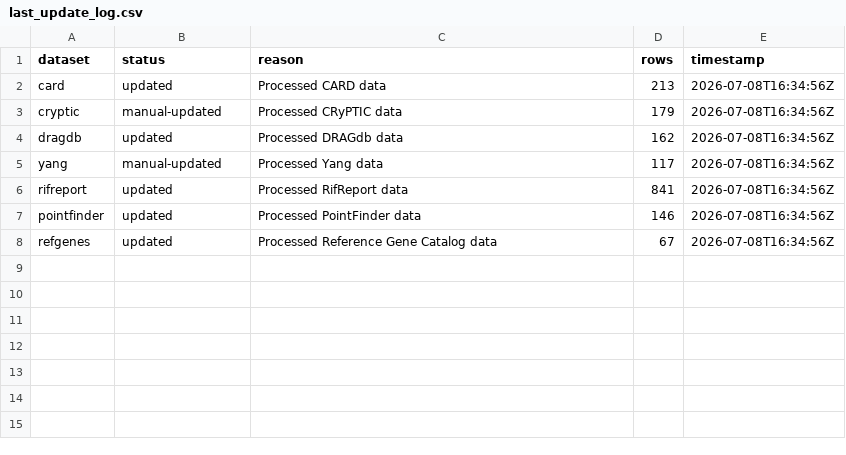
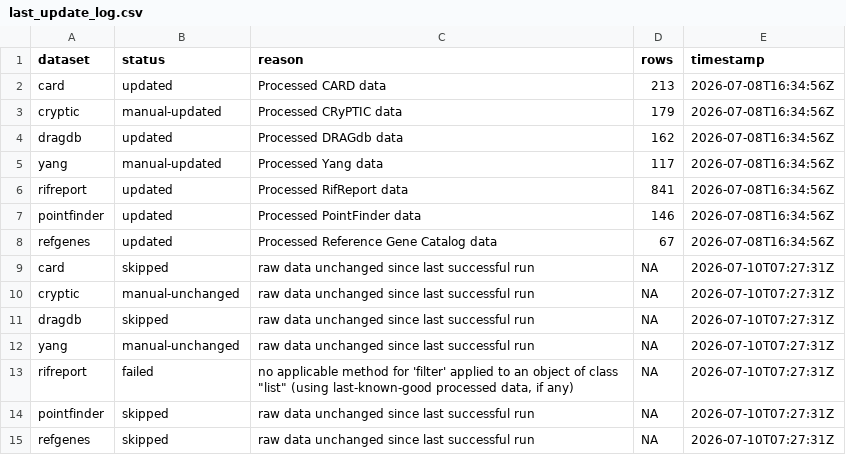
Before and after one commit to lna0104/RIFRMap, a CSV file: processed_data/last_update_log.csv, drawn as a sheet; the diff names each change by its address in the sheet, - before the commit and + after, or states it on an @@ line.

```diff
--- a/processed_data/last_update_log.csv
+++ b/processed_data/last_update_log.csv
+row 9: card | skipped | raw data unchanged since last successful run | NA | 2026-07-10T07:27:31Z
+row 10: cryptic | manual-unchanged | raw data unchanged since last successful run | NA | 2026-07-10T07:27:31Z
+row 11: dragdb | skipped | raw data unchanged since last successful run | NA | 2026-07-10T07:27:31Z
+row 12: yang | manual-unchanged | raw data unchanged since last successful run | NA | 2026-07-10T07:27:31Z
+row 13: rifreport | failed | no applicable method for 'filter' applied to an object of class "list" (using last-known-good processed data, if any) | NA | 2026-07-10T07:27:31Z
+row 14: pointfinder | skipped | raw data unchanged since last successful run | NA | 2026-07-10T07:27:31Z
+row 15: refgenes | skipped | raw data unchanged since last successful run | NA | 2026-07-10T07:27:31Z
```
Also changed, not shown: 7 other files.
